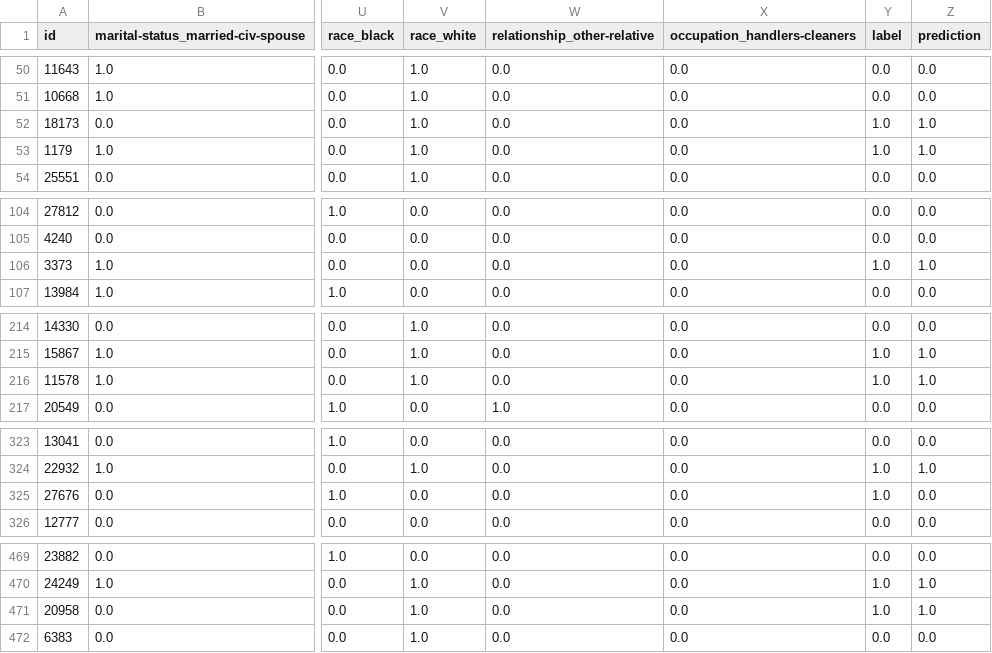
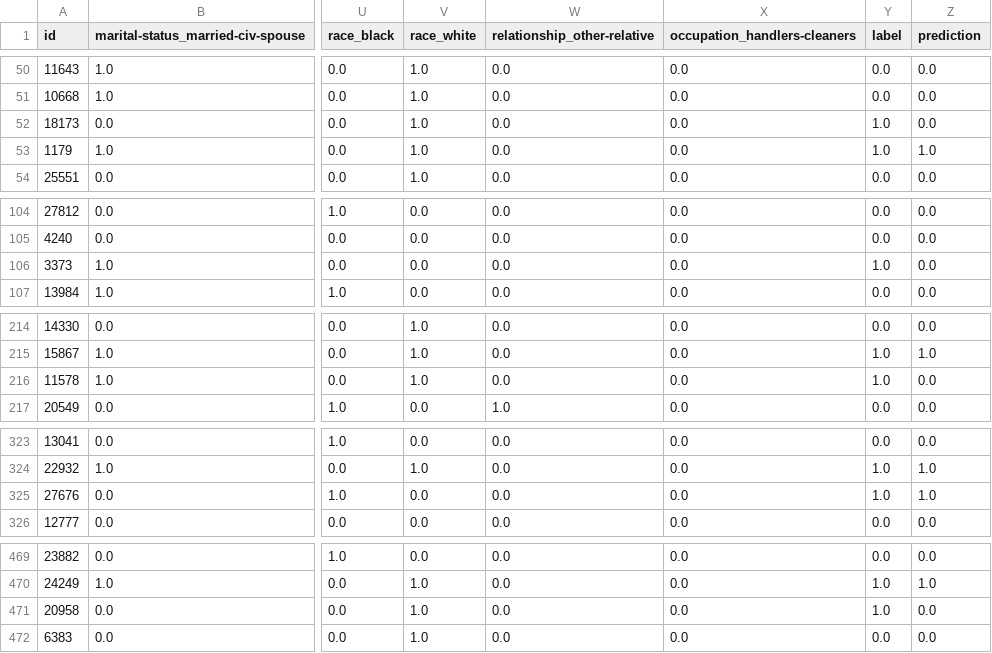
Before and after one commit to EchoOfHer/Machine-Learning, a CSV file: Machine_learning_Project/Random_forest/results/predictions.rf.base-feture-selection.csv, drawn as a sheet; only a part is shown, gaps mark what is left out; the diff covers the shown part only; the diff names each change by its address in the sheet, - before the commit and + after, or states it on an @@ line.

Commit message:
RF fix : Re-tune on feature selection

```diff
--- a/Machine_learning_Project/Random_forest/results/predictions.rf.base-feture-selection.csv
+++ b/Machine_learning_Project/Random_forest/results/predictions.rf.base-feture-selection.csv
-Z52 (prediction): 1.0
+Z52 (prediction): 0.0
-Z106 (prediction): 1.0
+Z106 (prediction): 0.0
-Z216 (prediction): 1.0
+Z216 (prediction): 0.0
-Z325 (prediction): 0.0
+Z325 (prediction): 1.0
-Z471 (prediction): 1.0
+Z471 (prediction): 0.0
```
Also changed, not shown: 36 edited cells elsewhere in this file, Machine_learning_Project/Random_forest/results/predictions.rf.classWeight-feture-selection.csv, 13 other files.
